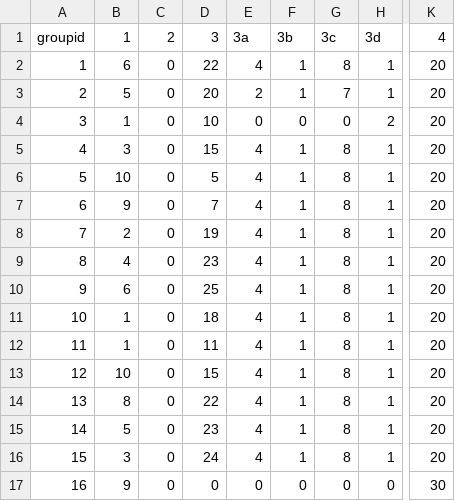
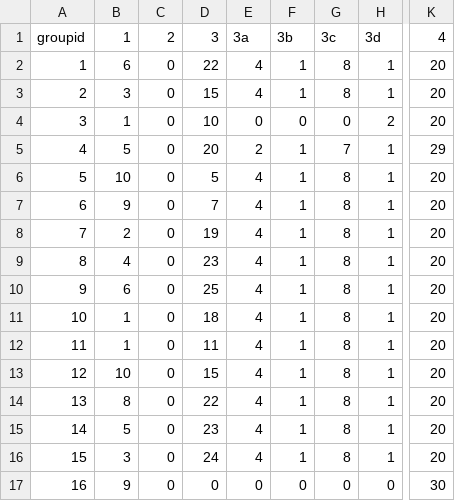
Before and after one commit to rwarnking/evaluation-sheet-template, a CSV file: 201819_example-coursename-1/sheet_03_points.csv, drawn as a sheet; only a part is shown, gaps mark what is left out; the diff names each change by its address in the sheet, - before the commit and + after, or states it on an @@ line.

```diff
--- a/201819_example-coursename-1/sheet_03_points.csv
+++ b/201819_example-coursename-1/sheet_03_points.csv
-B3 (1): 5
+B3 (1): 3
-D3 (3): 20
+D3 (3): 15
-E3 (3a): 2
+E3 (3a): 4
-G3 (3c): 7
+G3 (3c): 8
-B5 (1): 3
+B5 (1): 5
-D5 (3): 15
+D5 (3): 20
-E5 (3a): 4
+E5 (3a): 2
-G5 (3c): 8
+G5 (3c): 7
-K5 (4): 20
+K5 (4): 29
```
Also changed, not shown: 201819_example-coursename-1/sheet_01_points.csv, 2 other files.
